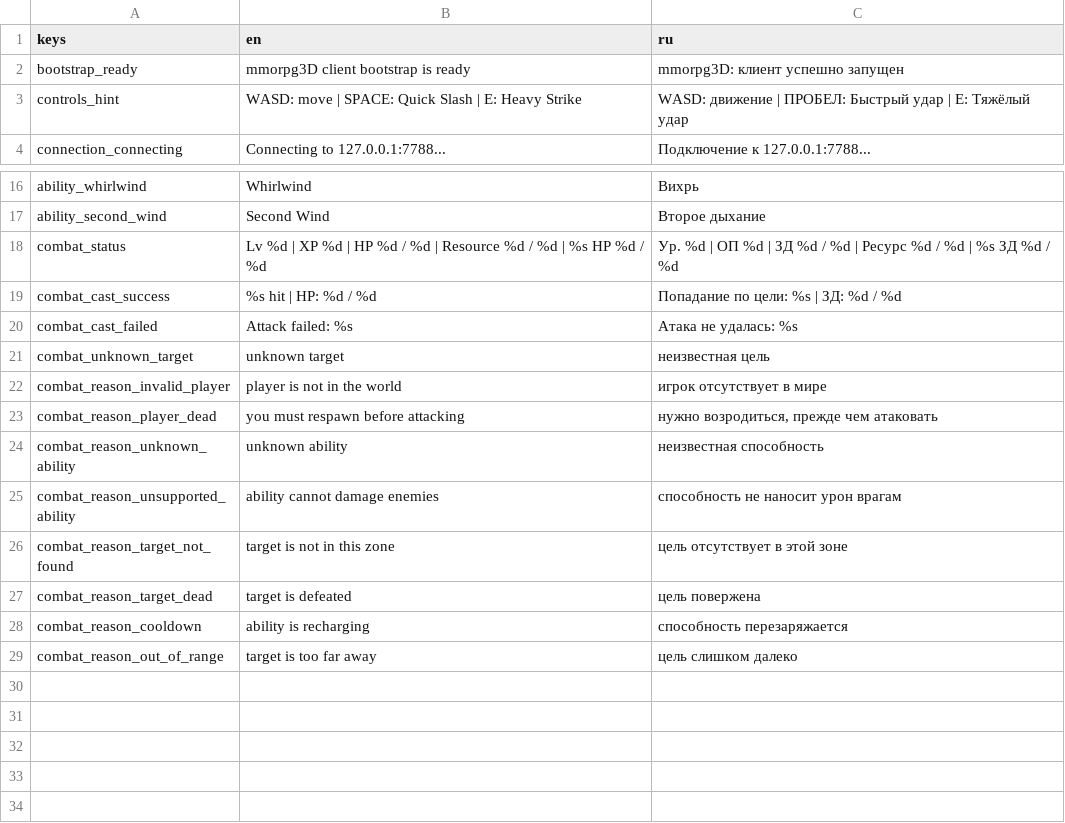
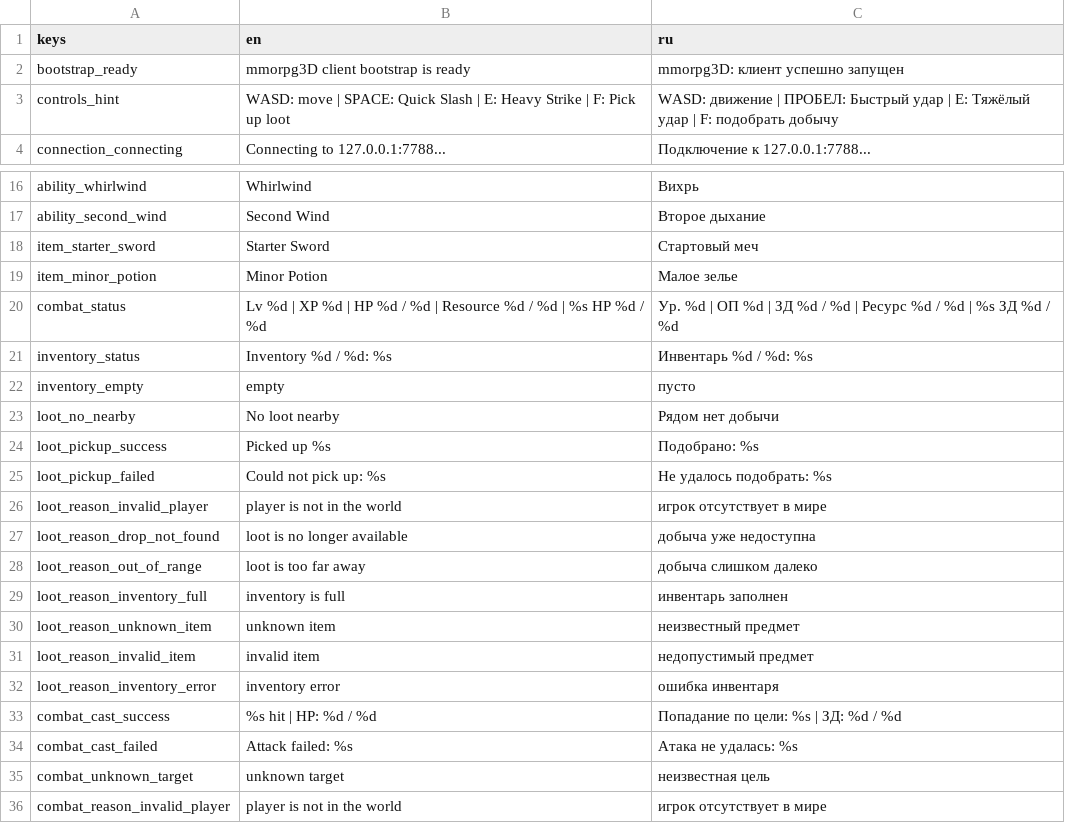
Before and after one commit to mikorao1996-lab/mmorpg3D, a CSV file: resources/translations/bootstrap.csv, drawn as a sheet; only a part is shown, gaps mark what is left out; the shorter side is filled out with more unchanged rows.

```diff
--- a/resources/translations/bootstrap.csv
+++ b/resources/translations/bootstrap.csv
@@ -2,3 +2,3 @@ keys,en,ru
 bootstrap_ready,"mmorpg3D client bootstrap is ready","mmorpg3D: клиент успешно запущен"
-controls_hint,"WASD: move | SPACE: Quick Slash | E: Heavy Strike","WASD: движение | ПРОБЕЛ: Быстрый удар | E: Тяжёлый удар"
+controls_hint,"WASD: move | SPACE: Quick Slash | E: Heavy Strike | F: Pick up loot","WASD: движение | ПРОБЕЛ: Быстрый удар | E: Тяжёлый удар | F: подобрать добычу"
 connection_connecting,"Connecting to 127.0.0.1:7788...","Подключение к 127.0.0.1:7788..."
@@ -17,3 +17,17 @@ ability_whirlwind,"Whirlwind","Вихрь"
 ability_second_wind,"Second Wind","Второе дыхание"
+item_starter_sword,"Starter Sword","Стартовый меч"
+item_minor_potion,"Minor Potion","Малое зелье"
 combat_status,"Lv %d | XP %d | HP %d / %d | Resource %d / %d | %s HP %d / %d","Ур. %d | ОП %d | ЗД %d / %d | Ресурс %d / %d | %s ЗД %d / %d"
+inventory_status,"Inventory %d / %d: %s","Инвентарь %d / %d: %s"
+inventory_empty,"empty","пусто"
+loot_no_nearby,"No loot nearby","Рядом нет добычи"
+loot_pickup_success,"Picked up %s","Подобрано: %s"
+loot_pickup_failed,"Could not pick up: %s","Не удалось подобрать: %s"
+loot_reason_invalid_player,"player is not in the world","игрок отсутствует в мире"
+loot_reason_drop_not_found,"loot is no longer available","добыча уже недоступна"
+loot_reason_out_of_range,"loot is too far away","добыча слишком далеко"
+loot_reason_inventory_full,"inventory is full","инвентарь заполнен"
+loot_reason_unknown_item,"unknown item","неизвестный предмет"
+loot_reason_invalid_item,"invalid item","недопустимый предмет"
+loot_reason_inventory_error,"inventory error","ошибка инвентаря"
 combat_cast_success,"%s hit | HP: %d / %d","Попадание по цели: %s | ЗД: %d / %d"
```
Also changed, not shown: 19 other files.
